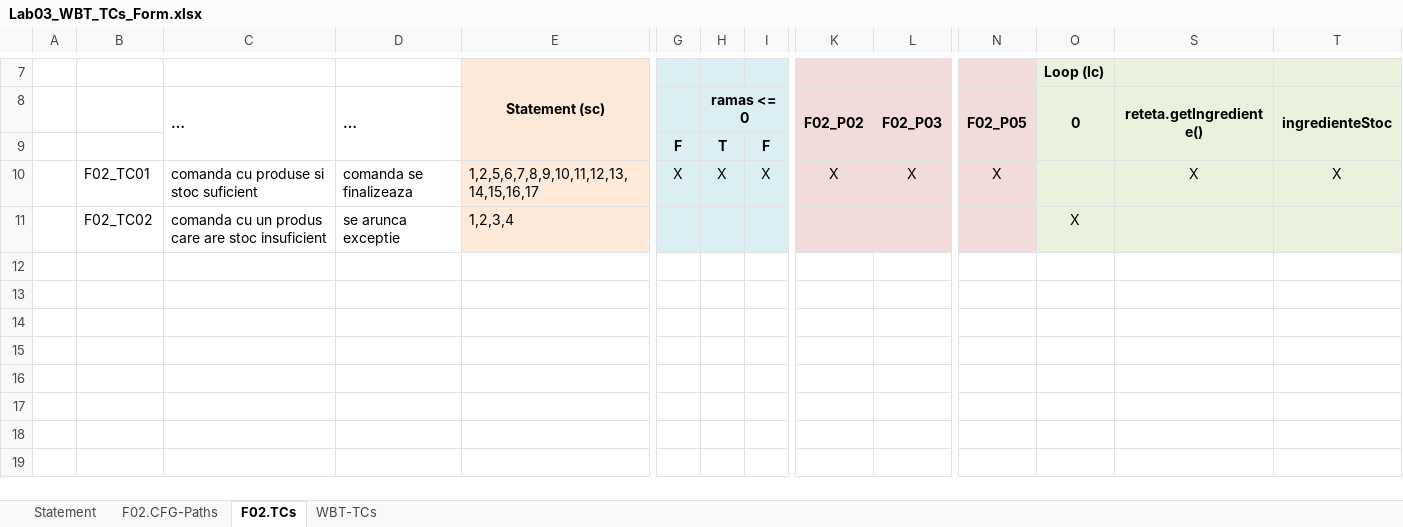
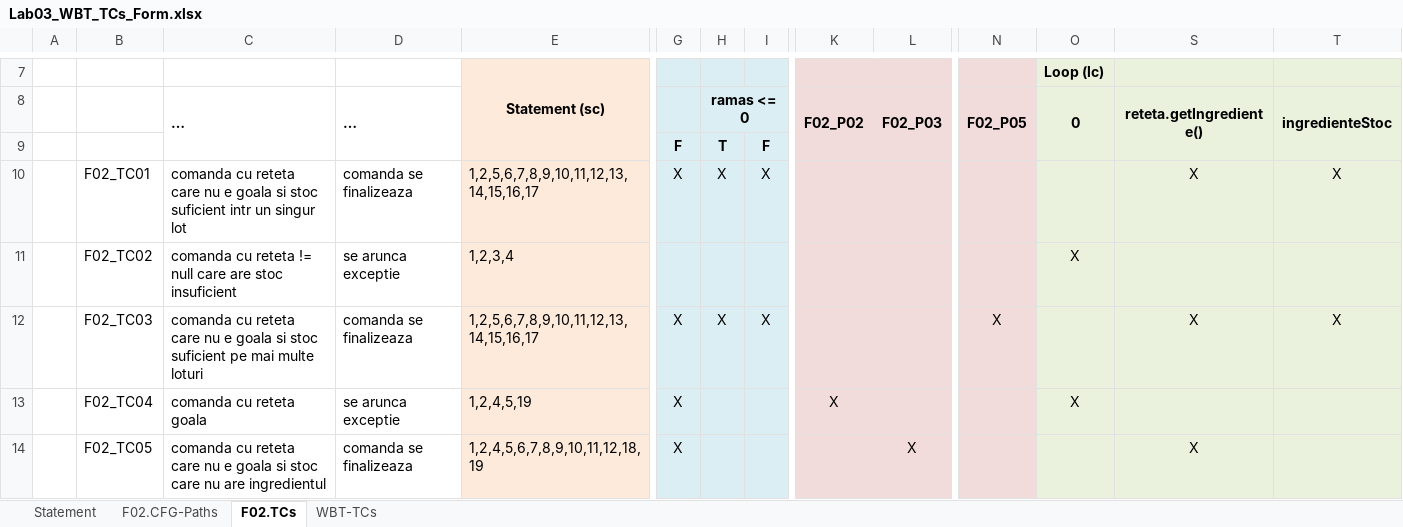
Before and after one commit to iamrazzvan/VVSS, an Excel workbook: docs/Lab03/Lab03_WBT_TCs_Form.xlsx, sheet F02.TCs, drawn as a sheet; only a part is shown, gaps mark what is left out; values as stored, in another font and other column widths than the file's, no borders; rows hold the shown columns only; the diff names each change by its address in the sheet, - before the commit and + after, or states it on an @@ line.

```diff
--- a/docs/Lab03/Lab03_WBT_TCs_Form.xlsx (sheet F02.TCs)
+++ b/docs/Lab03/Lab03_WBT_TCs_Form.xlsx (sheet F02.TCs)
-C10 (…): comanda cu produse si stoc suficient
+C10 (…): comanda cu reteta care nu e goala si stoc suficient intr un singur lot
-K10 (F02_P02): X
+K10 (F02_P02): (empty)
-L10 (F02_P03): X
+L10 (F02_P03): (empty)
-N10 (F02_P05): X
+N10 (F02_P05): (empty)
-C11 (…): comanda cu un produs care are…
+C11 (…): comanda cu reteta != null care are…
+row 12:  | F02_TC03 | comanda cu reteta care nu e goala si stoc suficient pe mai multe loturi | comanda se finalizeaza | 1,2,5,6,7,8,9,10,11,12,13,14,15,16,17 | X | X | X |  |  | X |  | X | X
+row 13:  | F02_TC04 | comanda cu reteta goala | se arunca exceptie | 1,2,4,5,19 | X |  |  | X |  |  | X
+row 14:  | F02_TC05 | comanda cu reteta care nu e goala si stoc care nu are ingredientul | comanda se finalizeaza | 1,2,4,5,6,7,8,9,10,11,12,18,19 | X |  |  |  | X |  |  | X
```
Also changed, not shown: sheet WBT-TCs, sheet F02.CFG-Paths, 1 other file.
